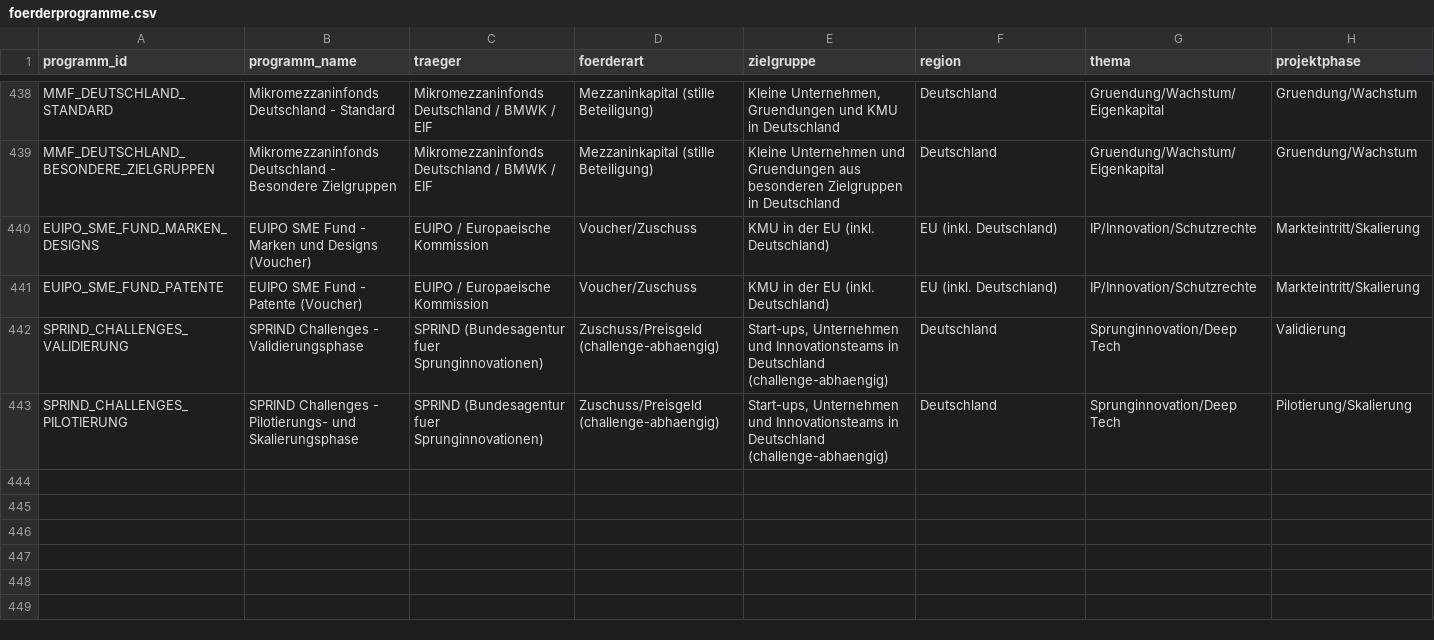
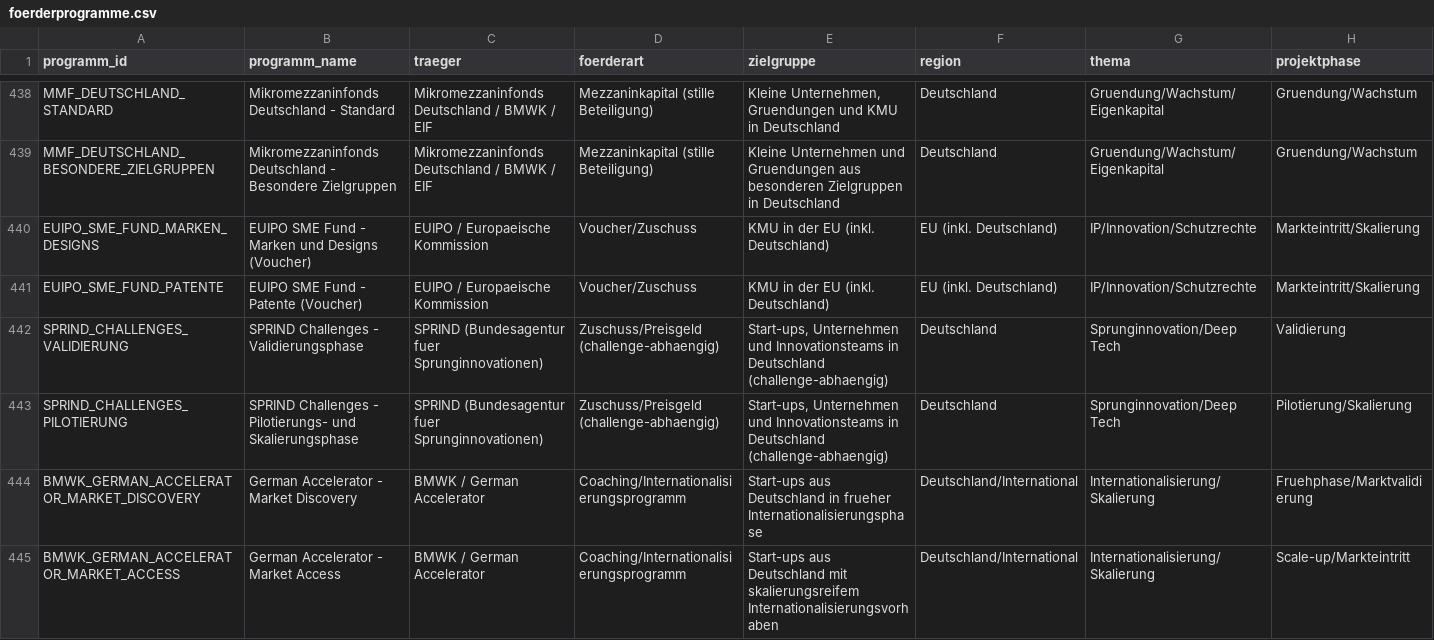
Before and after one commit to weissio/foerdermittel-navigator, a CSV file: data/foerderprogramme.csv, drawn as a sheet; only a part is shown, gaps mark what is left out; rows hold the shown columns only; the diff names each change by its address in the sheet, - before the commit and + after, or states it on an @@ line.

Commit message:
data: german accelerator module +2

```diff
--- a/data/foerderprogramme.csv
+++ b/data/foerderprogramme.csv
+row 444: BMWK_GERMAN_ACCELERATOR_MARKET_DISCOVERY | German Accelerator - Market Discovery | BMWK / German Accelerator | Coaching/Internationalisierungsprogramm | Start-ups aus Deutschland in frueher Internationalisierungsphase | Deutschland/International | Internationalisierung/Skalierung | Fruehphase/Marktvalidierung
+row 445: BMWK_GERMAN_ACCELERATOR_MARKET_ACCESS | German Accelerator - Market Access | BMWK / German Accelerator | Coaching/Internationalisierungsprogramm | Start-ups aus Deutschland mit skalierungsreifem Internationalisierungsvorhaben | Deutschland/International | Internationalisierung/Skalierung | Scale-up/Markteintritt
```
Also changed, not shown: 4 other files.
